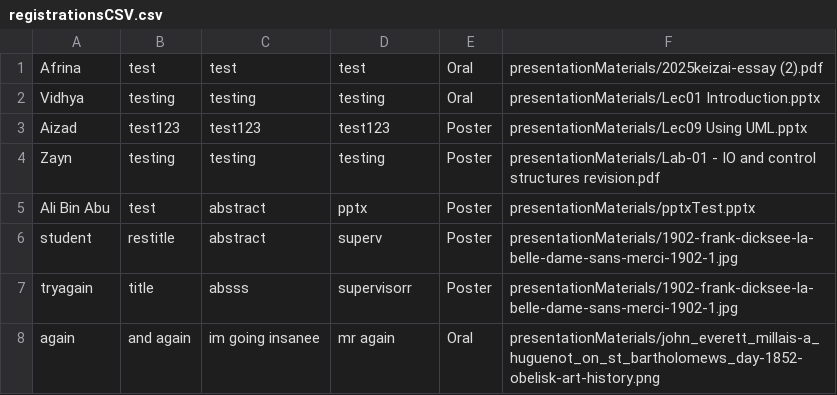
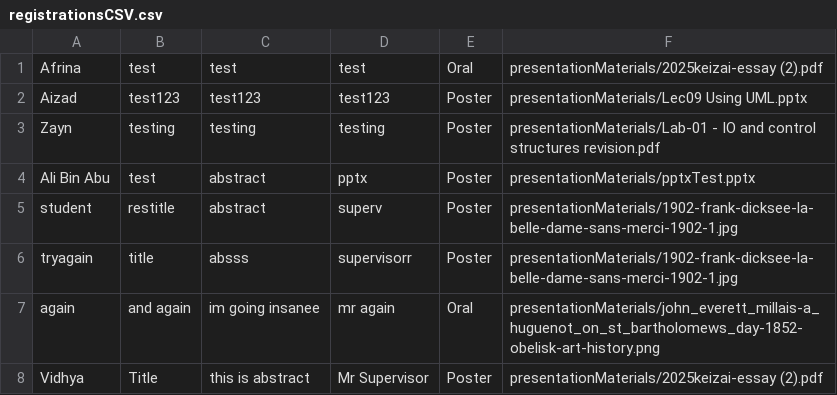
Before and after one commit to NurAizad/OOAD_LabExercise, a CSV file: csvFiles/registrationsCSV.csv, drawn as a sheet.

```diff
--- a/csvFiles/registrationsCSV.csv
+++ b/csvFiles/registrationsCSV.csv
@@ -1,3 +1,2 @@
 Afrina,test,test,test,Oral,presentationMaterials/2025keizai-essay (2).pdf
-Vidhya,testing,testing,testing,Oral,presentationMaterials/Lec01 Introduction.pptx
 Aizad,test123,test123,test123,Poster,presentationMaterials/Lec09 Using UML.pptx
@@ -8 +7,2 @@ tryagain,title,absss,supervisorr,Poster,presentationMaterials/1902-frank-dicksee
 again,and again,im going insanee,mr again,Oral,presentationMaterials/john_everett_millais-a_huguenot_on_st_bartholomews_day-1852-obelisk-art-history.png
+Vidhya,Title,this is abstract,Mr Supervisor,Poster,presentationMaterials/2025keizai-essay (2).pdf
```
Also changed, not shown: 3 other files.
